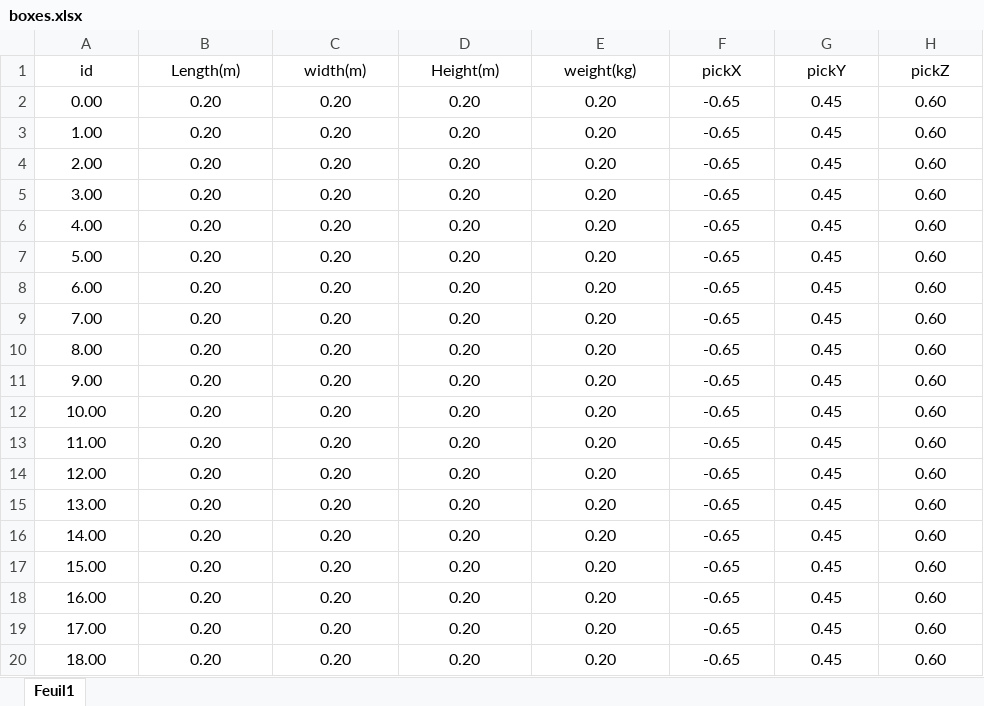
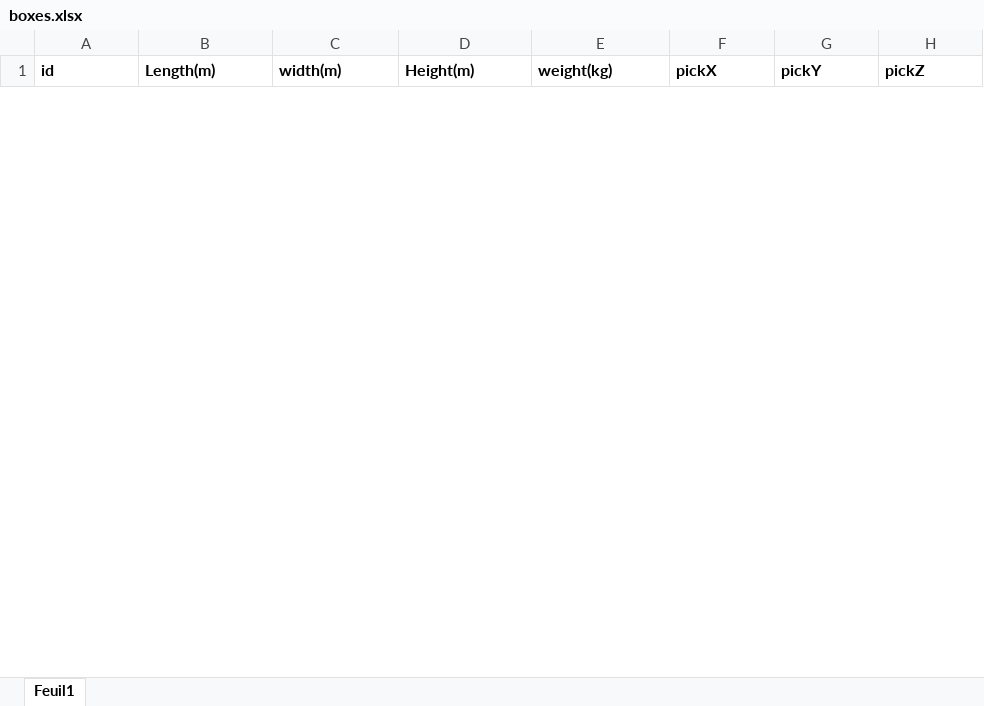
Before and after one commit to zappateinstein/Adaptive-Palletizing, an Excel workbook: boxes.xlsx, sheet Feuil1, drawn as a sheet; only a part is shown; values as stored, in another font and other column widths than the file's, no borders; removed rows and columns are numbered as before the commit, all else as after; the diff covers the shown part only; the diff names each change by its address in the sheet, - before the commit and + after, or states it on an @@ line.

Commit message:
change of the dimension of the boxes

```diff
--- a/boxes.xlsx (sheet Feuil1)
+++ b/boxes.xlsx (sheet Feuil1)
@@ A1:H1 bold: off → on, alignment: center → left @@
-row 2: 0.00 | 0.20 | 0.20 | 0.20 | 0.20 | -0.65 | 0.45 | 0.60
-row 3: 1.00 | 0.20 | 0.20 | 0.20 | 0.20 | -0.65 | 0.45 | 0.60
-row 4: 2.00 | 0.20 | 0.20 | 0.20 | 0.20 | -0.65 | 0.45 | 0.60
-row 5: 3.00 | 0.20 | 0.20 | 0.20 | 0.20 | -0.65 | 0.45 | 0.60
-row 6: 4.00 | 0.20 | 0.20 | 0.20 | 0.20 | -0.65 | 0.45 | 0.60
-row 7: 5.00 | 0.20 | 0.20 | 0.20 | 0.20 | -0.65 | 0.45 | 0.60
-row 8: 6.00 | 0.20 | 0.20 | 0.20 | 0.20 | -0.65 | 0.45 | 0.60
-row 9: 7.00 | 0.20 | 0.20 | 0.20 | 0.20 | -0.65 | 0.45 | 0.60
-row 10: 8.00 | 0.20 | 0.20 | 0.20 | 0.20 | -0.65 | 0.45 | 0.60
-row 11: 9.00 | 0.20 | 0.20 | 0.20 | 0.20 | -0.65 | 0.45 | 0.60
-row 12: 10.00 | 0.20 | 0.20 | 0.20 | 0.20 | -0.65 | 0.45 | 0.60
-row 13: 11.00 | 0.20 | 0.20 | 0.20 | 0.20 | -0.65 | 0.45 | 0.60
-row 14: 12.00 | 0.20 | 0.20 | 0.20 | 0.20 | -0.65 | 0.45 | 0.60
-row 15: 13.00 | 0.20 | 0.20 | 0.20 | 0.20 | -0.65 | 0.45 | 0.60
-row 16: 14.00 | 0.20 | 0.20 | 0.20 | 0.20 | -0.65 | 0.45 | 0.60
-row 17: 15.00 | 0.20 | 0.20 | 0.20 | 0.20 | -0.65 | 0.45 | 0.60
-row 18: 16.00 | 0.20 | 0.20 | 0.20 | 0.20 | -0.65 | 0.45 | 0.60
-row 19: 17.00 | 0.20 | 0.20 | 0.20 | 0.20 | -0.65 | 0.45 | 0.60
-row 20: 18.00 | 0.20 | 0.20 | 0.20 | 0.20 | -0.65 | 0.45 | 0.60
```
Also changed, not shown: 30 added rows and 11 removed rows elsewhere in this sheet, 8 other files.
